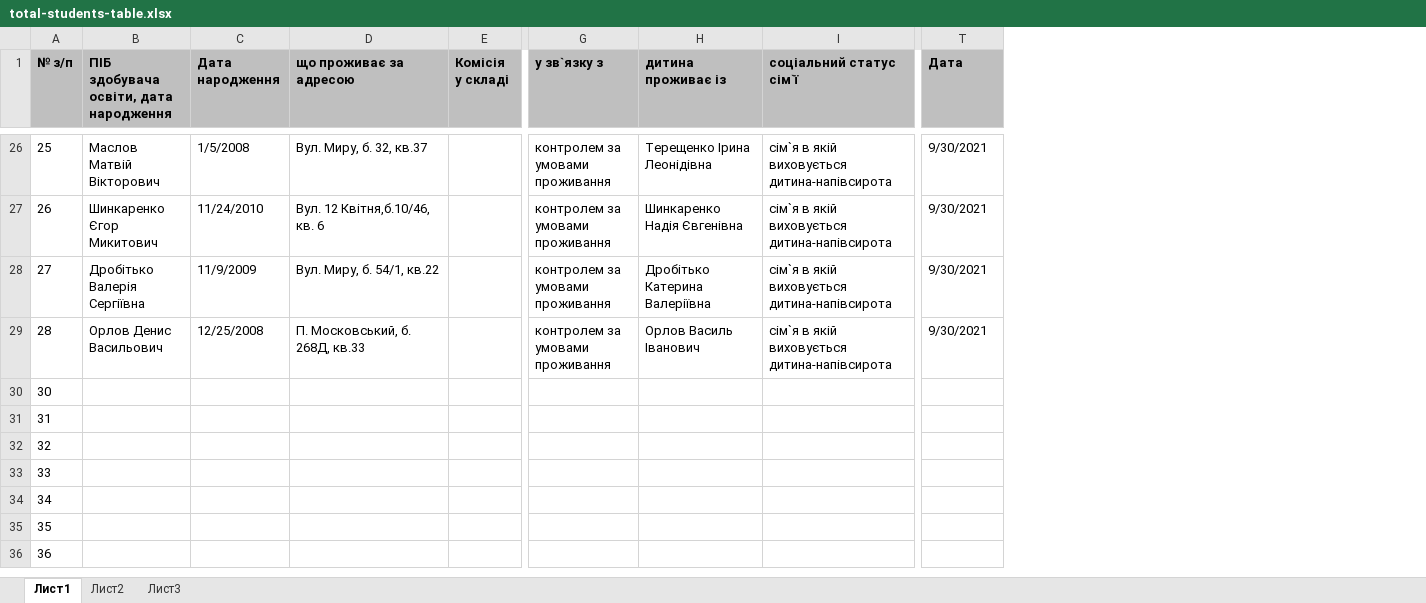
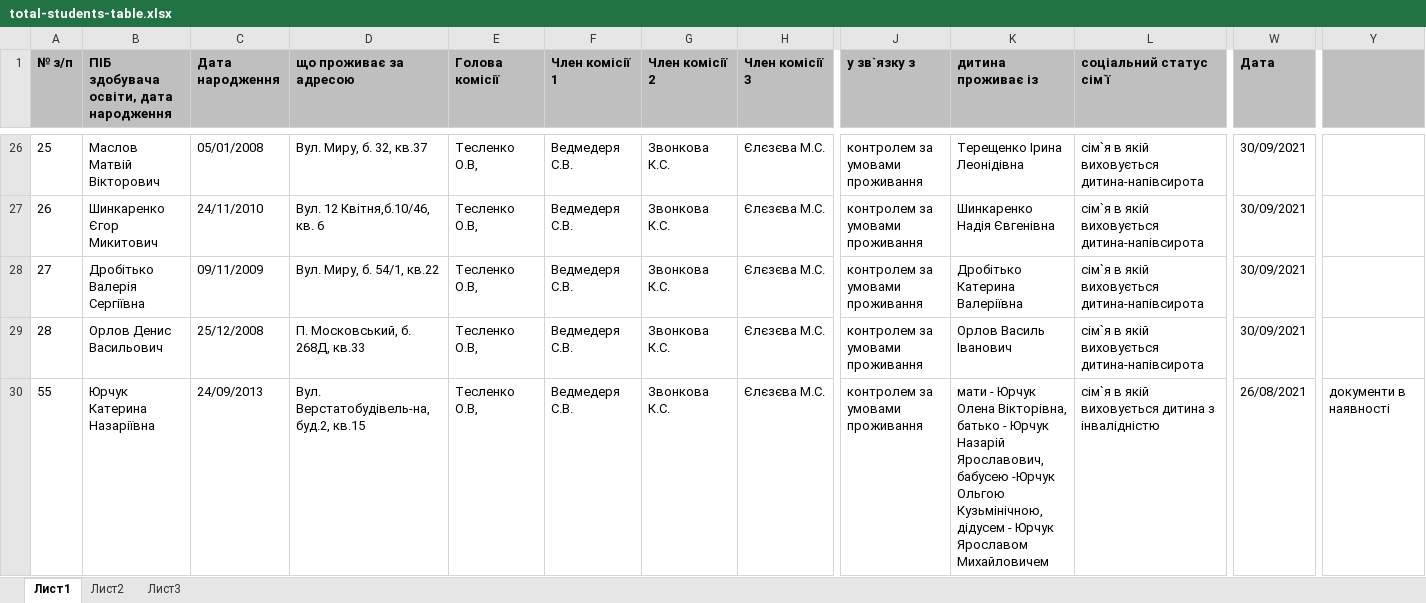
Before and after one commit to levicont/school104, an Excel workbook: src/main/resources/templates/total-students-table.xlsx, sheet Лист1, drawn as a sheet; only a part is shown, gaps mark what is left out; values as stored, in another font and other column widths than the file's, no borders; charts and pictures not drawn; removed rows and columns are numbered as before the commit, all else as after; rows hold the shown columns only; the diff covers the shown part only; the diff names each change by its address in the sheet, - before the commit and + after, or states it on an @@ line.

```diff
--- a/src/main/resources/templates/total-students-table.xlsx (sheet Лист1)
+++ b/src/main/resources/templates/total-students-table.xlsx (sheet Лист1)
-column E (Комісія у складі), empty
+column E (Голова комісії), rows 26-30: all Тесленко О.В,
+column F (Член комісії 1), rows 26-30: all Ведмедеря С.В.
+column G (Член комісії 2), rows 26-30: all Звонкова К.С.
+column H (Член комісії 3), rows 26-30: all Єлєзєва М.С.
+column Y, row 30: документи в наявності
-C26 (Дата народження): 1/5/2008
+C26 (Дата народження): 05/01/2008
-W26:W29 (Дата): 9/30/2021
+W26:W29 (Дата): 30/09/2021
-C27 (Дата народження): 11/24/2010
+C27 (Дата народження): 24/11/2010
-C28 (Дата народження): 11/9/2009
+C28 (Дата народження): 09/11/2009
-C29 (Дата народження): 12/25/2008
+C29 (Дата народження): 25/12/2008
@@ column A (№ з/п) renumbered in row 30 @@
-B30: (empty)
+B30: Юрчук Катерина Назаріївна
-C30 (Дата народження): (empty)
+C30 (Дата народження): 24/09/2013
-D30 (що проживає за адресою): (empty)
+D30 (що проживає за адресою): Вул. Верстатобудівель-на, буд.2, кв.15
-J30 (у зв`язку з): (empty)
+J30 (у зв`язку з): контролем за умовами проживання
-K30 (дитина проживає із): (empty)
+K30 (дитина проживає із): мати - Юрчук Олена Вікторівна, батько - Юрчук Назарій Ярославович, бабусею -Юрчук Ольгою Кузьмінічною, дідусем - Юрчук Ярославом Михайловичем
-L30 (соціальний статус сім`ї): (empty)
+L30 (соціальний статус сім`ї): сім`я в якій виховується дитина з інвалідністю
-W30 (Дата): (empty)
+W30 (Дата): 26/08/2021
-row 31: 31
-row 32: 32
-row 33: 33
-row 34: 34
-row 35: 35
-row 36: 36
```
Also changed, not shown: 1 added column and 52 edited cells elsewhere in this sheet, charts or pictures, 12 other files.
